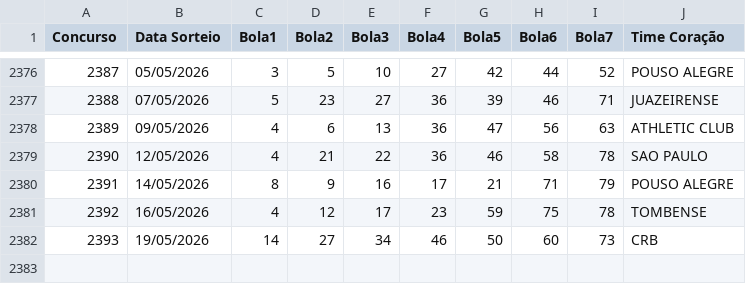
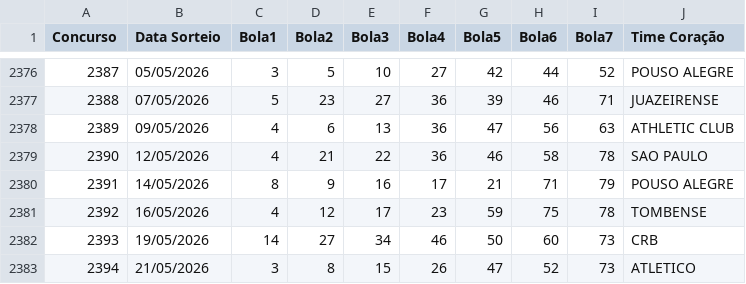
Before and after one commit to AdHAUSS/GAIN, a CSV file: timemania.csv, drawn as a sheet; only a part is shown, gaps mark what is left out.

Commit message:
Add new entry for draw on 21/05/2026

```diff
--- a/timemania.csv
+++ b/timemania.csv
@@ -2382 +2382,2 @@ Concurso,Data Sorteio,Bola1,Bola2,Bola3,Bola4,Bola5,Bola6,Bola7,Time Coração
 2393,19/05/2026,14,27,34,46,50,60,73,CRB
+2394,21/05/2026,3,8,15,26,47,52,73,ATLETICO
```
